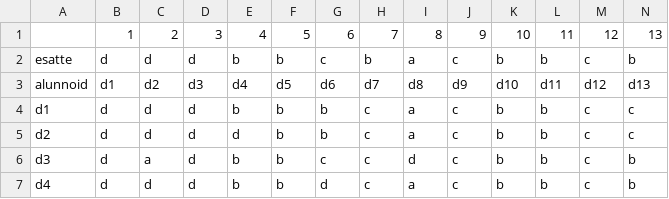
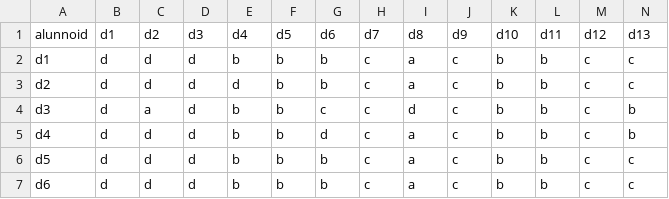
Before and after one commit to gpala8/filecvs, a CSV file: risultatiproveparallelepandas.csv, drawn as a sheet; only a part is shown; the shorter side is filled out with more unchanged rows; rows hold the shown columns only; the diff names each change by its address in the sheet, - before the commit and + after, or states it on an @@ line.

Commit message:
Update risultatiproveparallelepandas.csv

```diff
--- a/risultatiproveparallelepandas.csv
+++ b/risultatiproveparallelepandas.csv
-row 1:  | 1 | 2 | 3 | 4 | 5 | 6 | 7 | 8 | 9 | 10 | 11 | 12 | 13
-row 2: esatte | d | d | d | b | b | c | b | a | c | b | b | c | b
```
